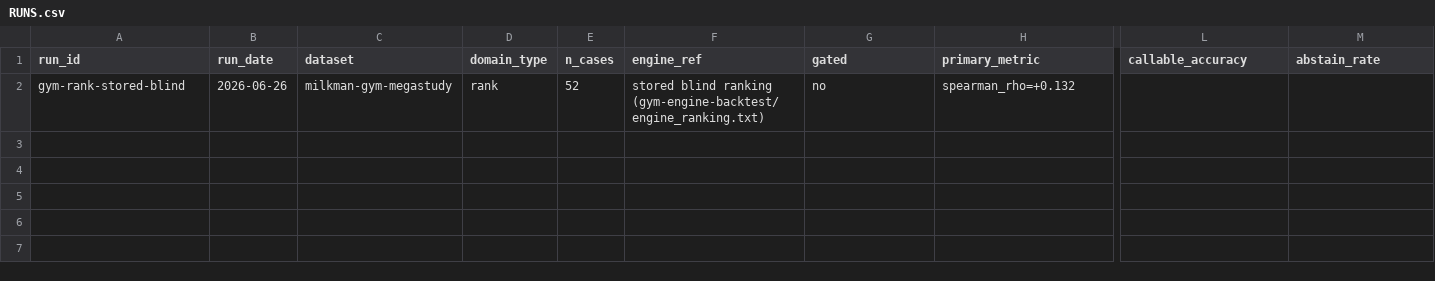
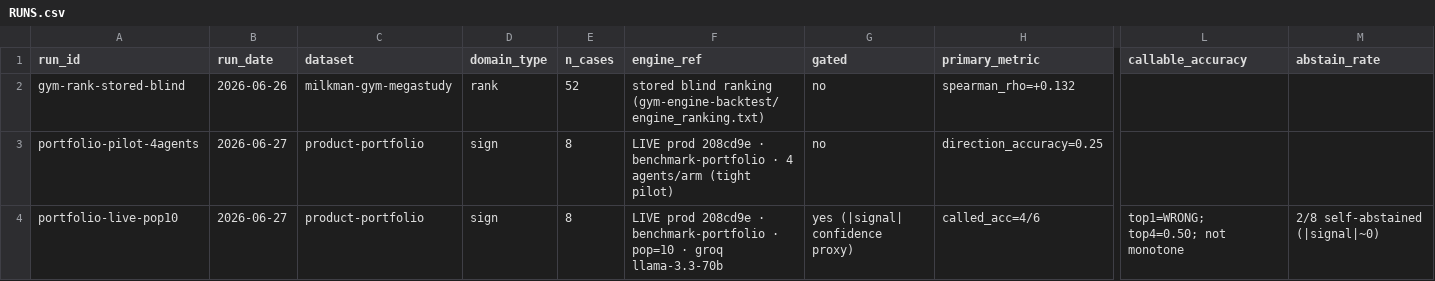
Before and after one commit to ram-de/sidira-simulator, a CSV file: sessions/agent-behavior-spec/gated-cost-benchmark/RUNS.csv, drawn as a sheet; only a part is shown, gaps mark what is left out; rows hold the shown columns only; the diff names each change by its address in the sheet, - before the commit and + after, or states it on an @@ line.

```diff
--- a/sessions/agent-behavior-spec/gated-cost-benchmark/RUNS.csv
+++ b/sessions/agent-behavior-spec/gated-cost-benchmark/RUNS.csv
+row 3: portfolio-pilot-4agents | 2026-06-27 | product-portfolio | sign | 8 | LIVE prod 208cd9e · benchmark-portfolio · 4 agents/arm (tight pilot) | no | direction_accuracy=0.25
+row 4: portfolio-live-pop10 | 2026-06-27 | product-portfolio | sign | 8 | LIVE prod 208cd9e · benchmark-portfolio · pop=10 · groq llama-3.3-70b | yes (|signal| confidence proxy) | called_acc=4/6 | top1=WRONG; top4=0.50; not monotone | 2/8 self-abstained (|signal|~0)
```
Also changed, not shown: 2 other files.
